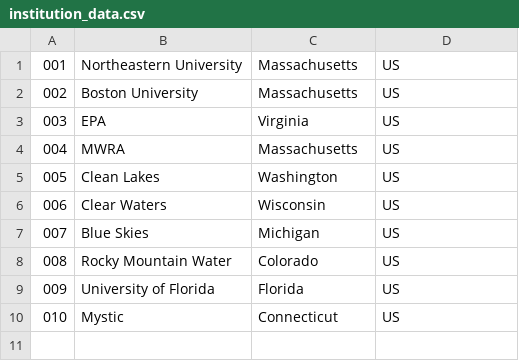
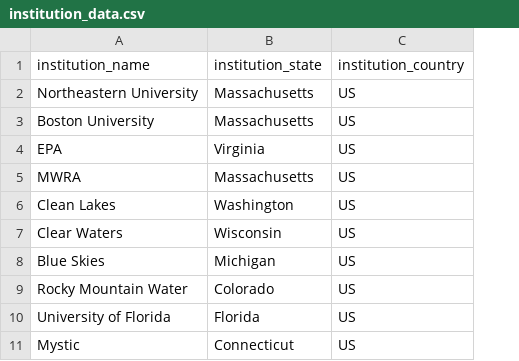
Before and after one commit to bengincley/INFO6210_WaterMonitoring, a CSV file: Raw Data/institution_data.csv, drawn as a sheet; removed rows and columns are numbered as before the commit, all else as after; the diff names each change by its address in the sheet, - before the commit and + after, or states it on an @@ line.

```diff
--- a/Raw Data/institution_data.csv
+++ b/Raw Data/institution_data.csv
-column A, rows 1-10: 001 | 002 | 003 | 004 | 005 | 006 | 007 | 008 | 009 | 010
+row 1: institution_name | institution_state | institution_country
```
Also changed, not shown: Raw Data/Regulation_data.csv, Raw Data/WaterbodyManagement_data.csv, 5 other files.
